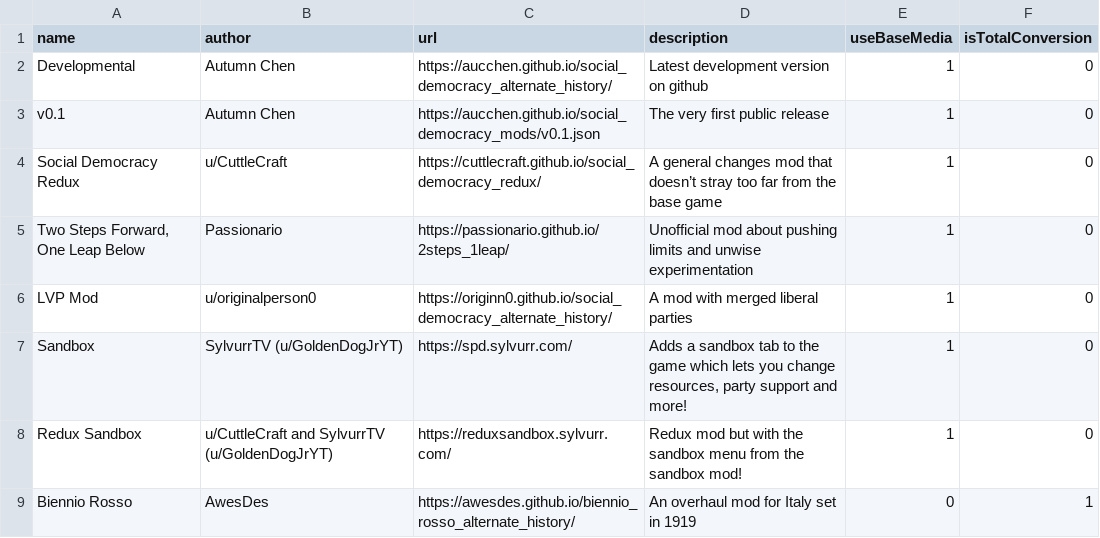
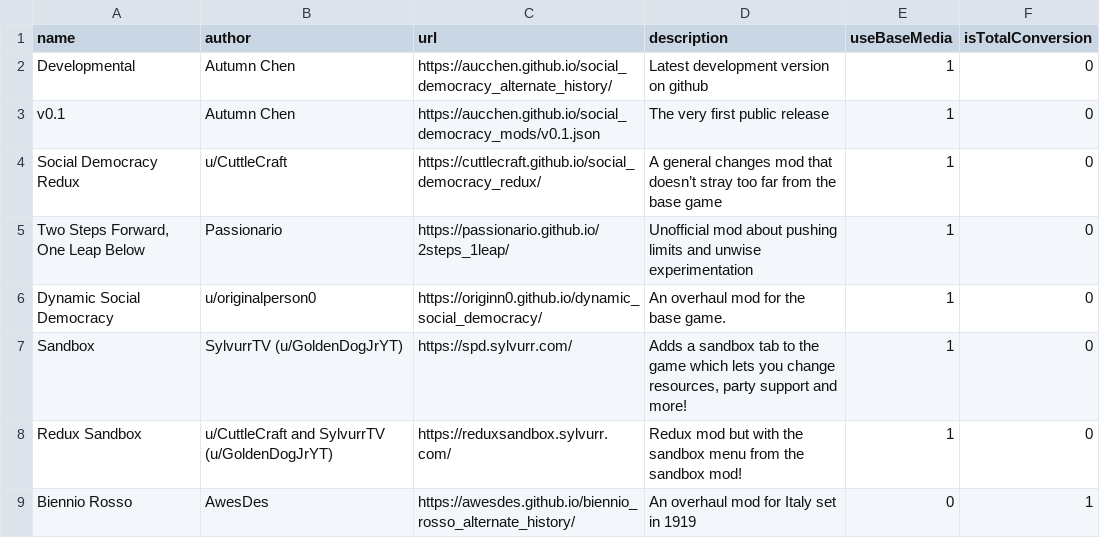
Before and after one commit to SylvurrTV/social_democracy_mods, a TSV file: mod_list.tsv, drawn as a sheet.

Commit message:
Update mod_list.tsv

```diff
--- a/mod_list.tsv
+++ b/mod_list.tsv
@@ -5,3 +5,3 @@ Social Democracy Redux	u/CuttleCraft	https://cuttlecraft.github.io/social_democr
 Two Steps Forward, One Leap Below	Passionario	https://passionario.github.io/2steps_1leap/	Unofficial mod about pushing limits and unwise experimentation	1	0
-LVP Mod	u/originalperson0	https://originn0.github.io/social_democracy_alternate_history/	A mod with merged liberal parties	1	0
+Dynamic Social Democracy	u/originalperson0	https://originn0.github.io/dynamic_social_democracy/	An overhaul mod for the base game.	1	0
 Sandbox	SylvurrTV (u/GoldenDogJrYT)	https://spd.sylvurr.com/	Adds a sandbox tab to the game which lets you change resources, party support and more!	1	0
```
